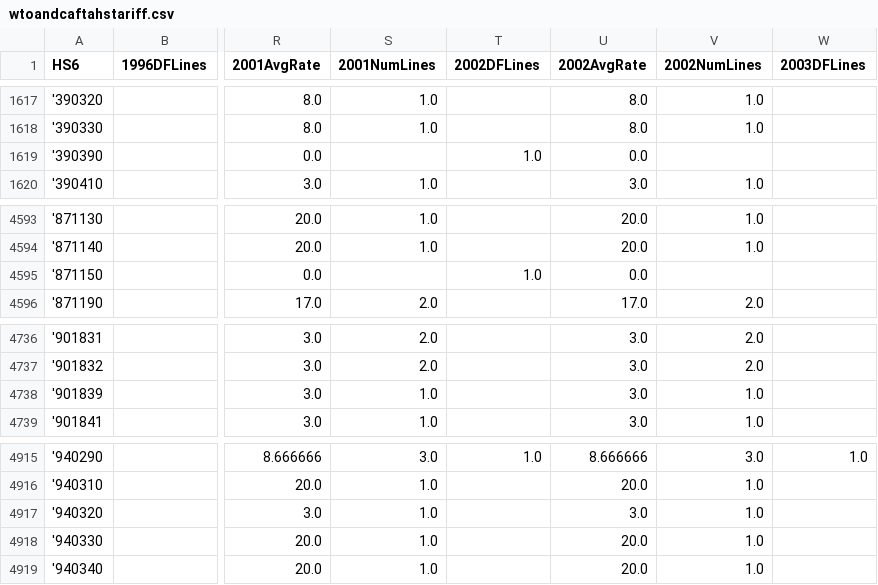
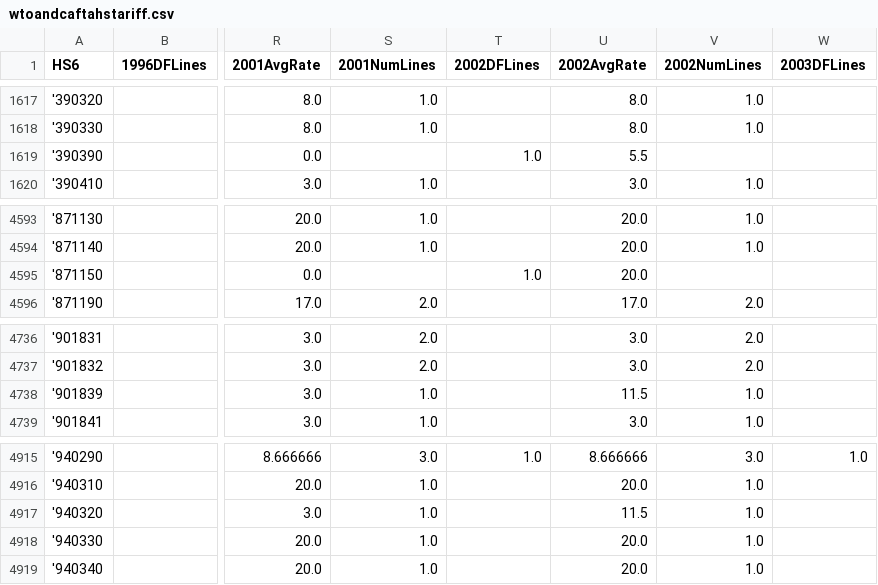
Before and after one commit to jaysayre/cafta-dr, a CSV file: Output/wtoandcaftahstariff.csv, drawn as a sheet; only a part is shown, gaps mark what is left out; the diff covers the shown part only; the diff names each change by its address in the sheet, - before the commit and + after, or states it on an @@ line.

```diff
--- a/Output/wtoandcaftahstariff.csv
+++ b/Output/wtoandcaftahstariff.csv
-U1619 (2002AvgRate): 0.0
+U1619 (2002AvgRate): 5.5
-U4595 (2002AvgRate): 0.0
+U4595 (2002AvgRate): 20.0
-U4738 (2002AvgRate): 3.0
+U4738 (2002AvgRate): 11.5
-U4917 (2002AvgRate): 3.0
+U4917 (2002AvgRate): 11.5
```
Also changed, not shown: 10 edited cells elsewhere in this file, Output/ISICtwodigitleveltariffs.csv, Output/municipality_level_DATASET.csv, 10 other files.
